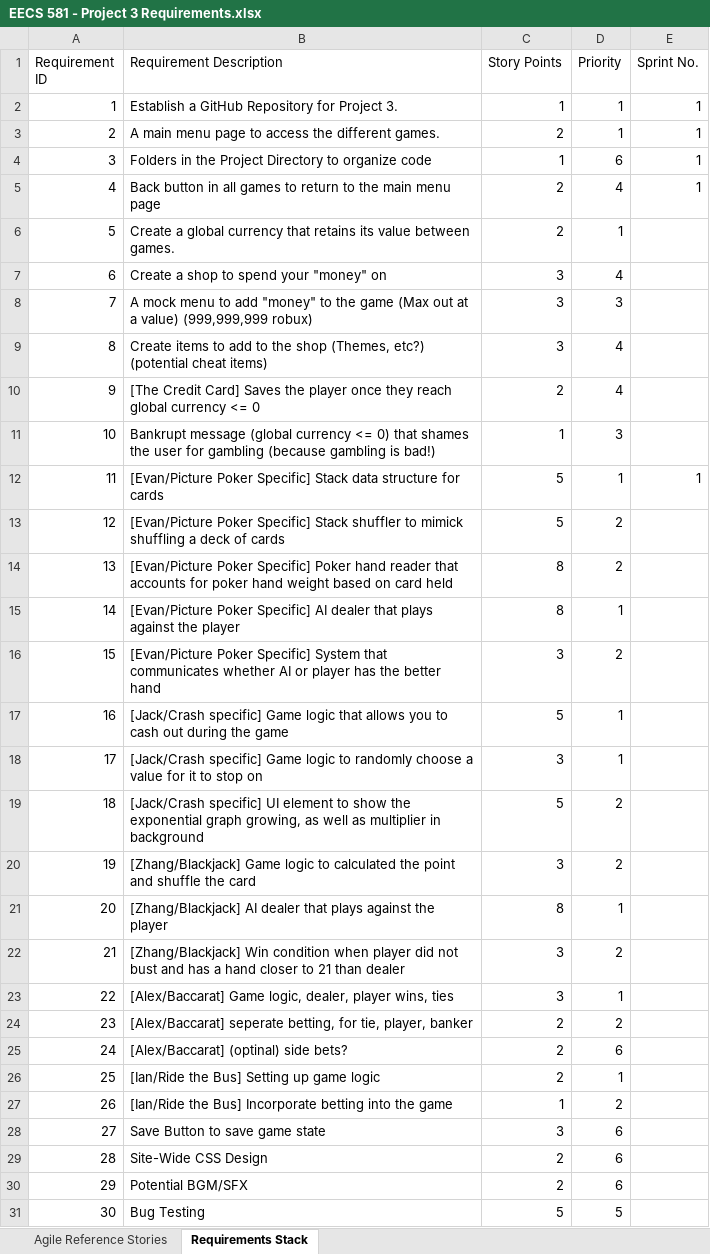
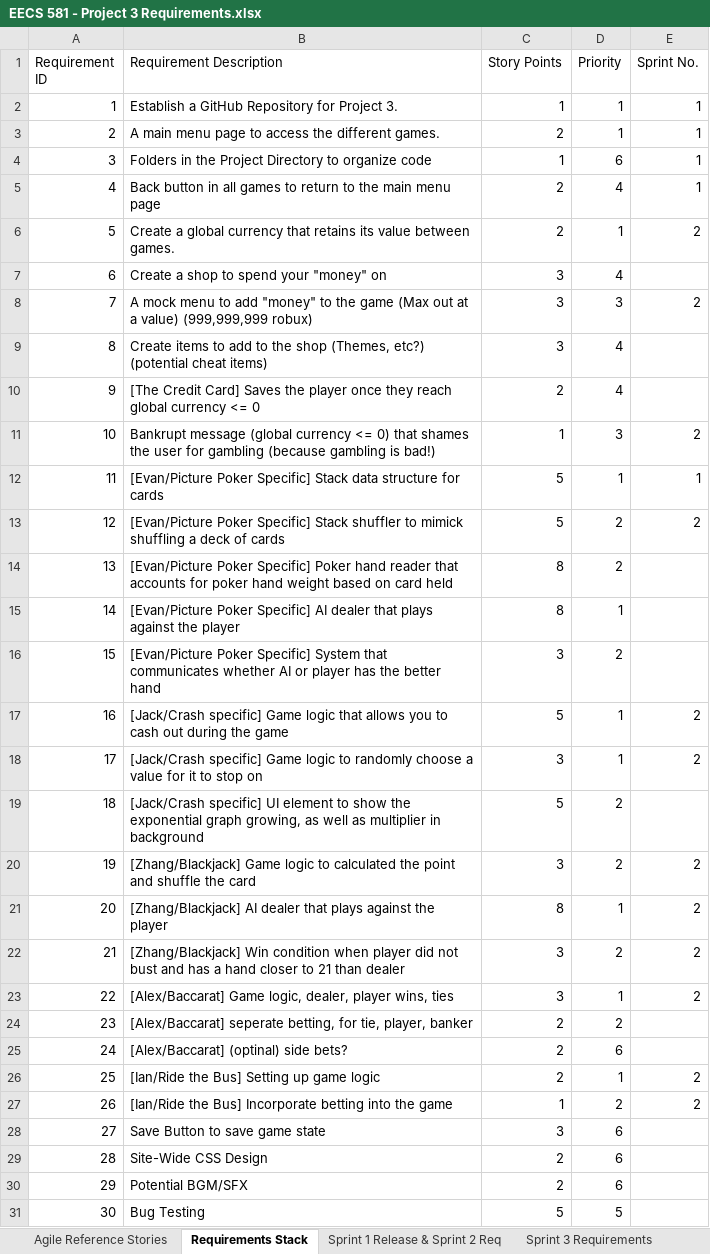
Before and after one commit to mokkjack/EECS581-Project3, an Excel workbook: Project_Documentation/EECS 581 - Project 3 Requirements.xlsx, sheet Requirements Stack, drawn as a sheet; only a part is shown; values as stored, in another font and other column widths than the file's, no cell formats; table styles not drawn; the diff names each change by its address in the sheet, - before the commit and + after, or states it on an @@ line.

```diff
--- a/Project_Documentation/EECS 581 - Project 3 Requirements.xlsx (sheet Requirements Stack)
+++ b/Project_Documentation/EECS 581 - Project 3 Requirements.xlsx (sheet Requirements Stack)
+sheet tab: Sprint 1 Release & Sprint 2 Req
+sheet tab: Sprint 3 Requirements
-E6 (Sprint No.): (empty)
+E6 (Sprint No.): 2
-E8 (Sprint No.): (empty)
+E8 (Sprint No.): 2
-E11 (Sprint No.): (empty)
+E11 (Sprint No.): 2
-E13 (Sprint No.): (empty)
+E13 (Sprint No.): 2
-E17:E18 (Sprint No.): (empty)
+E17:E18 (Sprint No.): 2
-E20:E23 (Sprint No.): (empty)
+E20:E23 (Sprint No.): 2
-E26:E27 (Sprint No.): (empty)
+E26:E27 (Sprint No.): 2
```
Also changed, not shown: cell formats, 2 other files.
